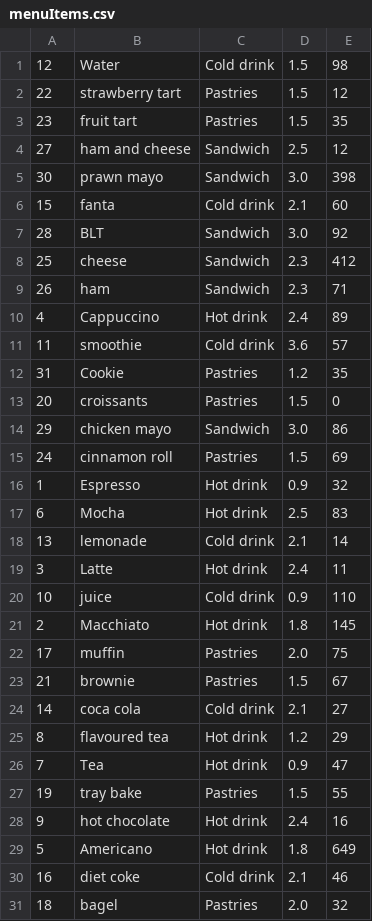
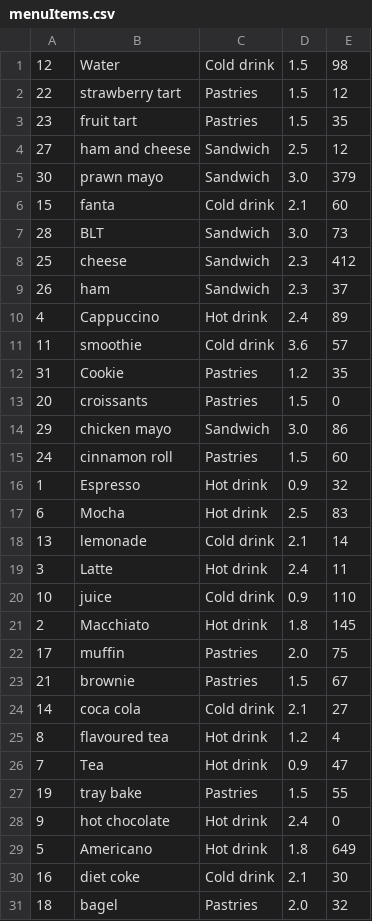
Before and after one commit to nda99/caffeine2, a CSV file: menuItems.csv, drawn as a sheet.

Commit message:
changes in menuGUI and staffGUI and ordersGUI

```diff
--- a/menuItems.csv
+++ b/menuItems.csv
@@ -4,7 +4,7 @@
 27,ham and cheese,Sandwich,2.5,12
-30,prawn mayo,Sandwich,3.0,398
+30,prawn mayo,Sandwich,3.0,379
 15,fanta,Cold drink,2.1,60
-28,BLT,Sandwich,3.0,92
+28,BLT,Sandwich,3.0,73
 25,cheese,Sandwich,2.3,412
-26,ham,Sandwich,2.3,71
+26,ham,Sandwich,2.3,37
 4,Cappuccino,Hot drink,2.4,89
@@ -14,3 +14,3 @@
 29,chicken mayo,Sandwich,3.0,86
-24,cinnamon roll,Pastries,1.5,69
+24,cinnamon roll,Pastries,1.5,60
 1,Espresso,Hot drink,0.9,32
@@ -24,8 +24,8 @@
 14,coca cola,Cold drink,2.1,27
-8,flavoured tea,Hot drink,1.2,29
+8,flavoured tea,Hot drink,1.2,4
 7,Tea,Hot drink,0.9,47
 19,tray bake,Pastries,1.5,55
-9,hot chocolate,Hot drink,2.4,16
+9,hot chocolate,Hot drink,2.4,0
 5,Americano,Hot drink,1.8,649
-16,diet coke,Cold drink,2.1,46
+16,diet coke,Cold drink,2.1,30
 18,bagel,Pastries,2.0,32
```
Also changed, not shown: 6 other files.
